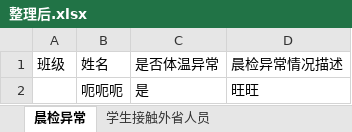
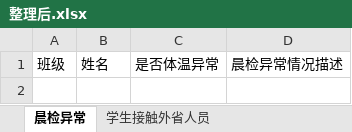
Before and after one commit to 3038922/SARS-CoV-2_autoFill, an Excel workbook: 整理后.xlsx, sheet 晨检异常, drawn as a sheet; values as stored, in another font and other column widths than the file's, no borders; the diff names each change by its address in the sheet, - before the commit and + after, or states it on an @@ line.

```diff
--- a/整理后.xlsx (sheet 晨检异常)
+++ b/整理后.xlsx (sheet 晨检异常)
-row 2:  | 呃呃呃 | 是 | 旺旺
```
Also changed, not shown: sheet 综合统计, sheet 请假学生, sheet 学生接触外省人员, sheet 家长接触重点疫区、境外, 机器人社疫情日报.xlsx, 1 other file.
